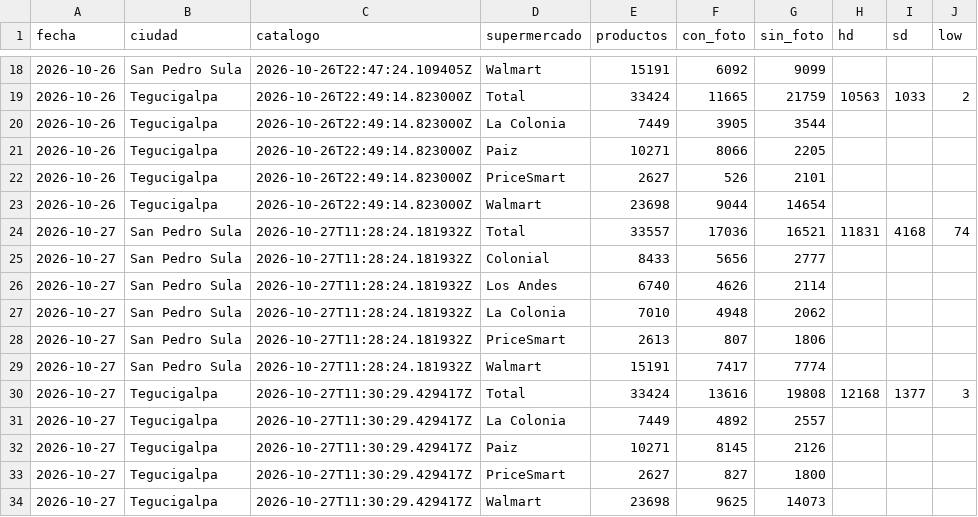
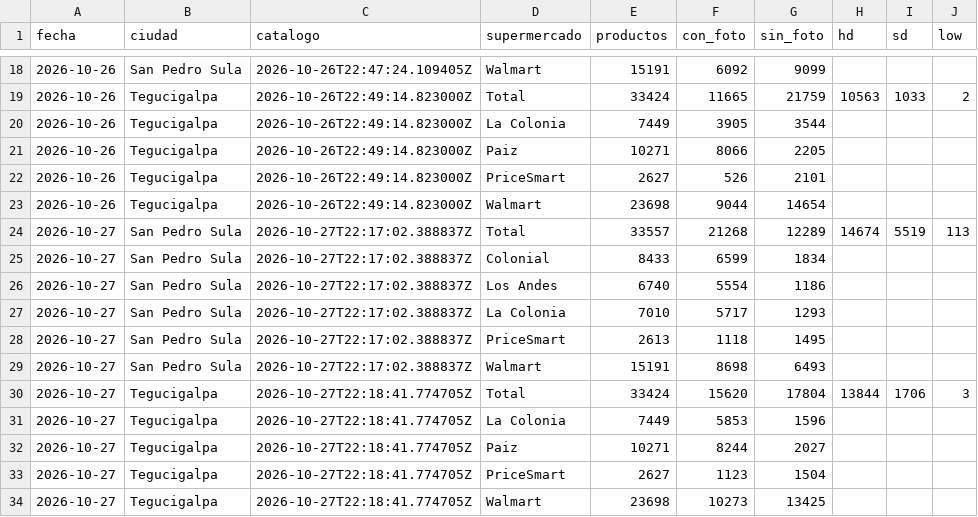
Before and after one commit to jchernandez-portfolio/precios-supermercados-sps, a CSV file: fotos.csv, drawn as a sheet; only a part is shown, gaps mark what is left out.

```diff
--- a/fotos.csv
+++ b/fotos.csv
@@ -23,12 +23,12 @@ fecha,ciudad,catalogo,supermercado,productos,con_foto,sin_foto,hd,sd,low
 2026-10-26,Tegucigalpa,2026-10-26T22:49:14.823000Z,Walmart,23698,9044,14654,,,
-2026-10-27,San Pedro Sula,2026-10-27T11:28:24.181932Z,Total,33557,17036,16521,11831,4168,74
-2026-10-27,San Pedro Sula,2026-10-27T11:28:24.181932Z,Colonial,8433,5656,2777,,,
-2026-10-27,San Pedro Sula,2026-10-27T11:28:24.181932Z,Los Andes,6740,4626,2114,,,
-2026-10-27,San Pedro Sula,2026-10-27T11:28:24.181932Z,La Colonia,7010,4948,2062,,,
-2026-10-27,San Pedro Sula,2026-10-27T11:28:24.181932Z,PriceSmart,2613,807,1806,,,
-2026-10-27,San Pedro Sula,2026-10-27T11:28:24.181932Z,Walmart,15191,7417,7774,,,
-2026-10-27,Tegucigalpa,2026-10-27T11:30:29.429417Z,Total,33424,13616,19808,12168,1377,3
-2026-10-27,Tegucigalpa,2026-10-27T11:30:29.429417Z,La Colonia,7449,4892,2557,,,
-2026-10-27,Tegucigalpa,2026-10-27T11:30:29.429417Z,Paiz,10271,8145,2126,,,
-2026-10-27,Tegucigalpa,2026-10-27T11:30:29.429417Z,PriceSmart,2627,827,1800,,,
-2026-10-27,Tegucigalpa,2026-10-27T11:30:29.429417Z,Walmart,23698,9625,14073,,,
+2026-10-27,San Pedro Sula,2026-10-27T22:17:02.388837Z,Total,33557,21268,12289,14674,5519,113
+2026-10-27,San Pedro Sula,2026-10-27T22:17:02.388837Z,Colonial,8433,6599,1834,,,
+2026-10-27,San Pedro Sula,2026-10-27T22:17:02.388837Z,Los Andes,6740,5554,1186,,,
+2026-10-27,San Pedro Sula,2026-10-27T22:17:02.388837Z,La Colonia,7010,5717,1293,,,
+2026-10-27,San Pedro Sula,2026-10-27T22:17:02.388837Z,PriceSmart,2613,1118,1495,,,
+2026-10-27,San Pedro Sula,2026-10-27T22:17:02.388837Z,Walmart,15191,8698,6493,,,
+2026-10-27,Tegucigalpa,2026-10-27T22:18:41.774705Z,Total,33424,15620,17804,13844,1706,3
+2026-10-27,Tegucigalpa,2026-10-27T22:18:41.774705Z,La Colonia,7449,5853,1596,,,
+2026-10-27,Tegucigalpa,2026-10-27T22:18:41.774705Z,Paiz,10271,8244,2027,,,
+2026-10-27,Tegucigalpa,2026-10-27T22:18:41.774705Z,PriceSmart,2627,1123,1504,,,
+2026-10-27,Tegucigalpa,2026-10-27T22:18:41.774705Z,Walmart,23698,10273,13425,,,
```
Also changed, not shown: frescura.csv, historial.csv, 1 other file.
